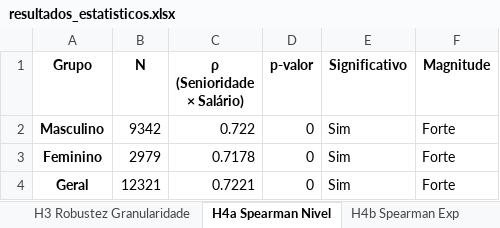
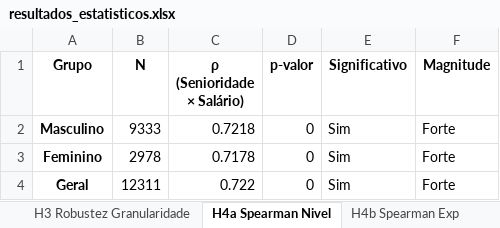
Before and after one commit to julliebelmonte/stateofdata, an Excel workbook: resultados_estatisticos.xlsx, sheet H4a Spearman Nivel, drawn as a sheet; values as stored, in another font and other column widths than the file's, no borders; the diff names each change by its address in the sheet, - before the commit and + after, or states it on an @@ line.

```diff
--- a/resultados_estatisticos.xlsx (sheet H4a Spearman Nivel)
+++ b/resultados_estatisticos.xlsx (sheet H4a Spearman Nivel)
-B2 (N): 9342
+B2 (N): 9333
-C2 (ρ (Senioridade × Salário)): 0.722
+C2 (ρ (Senioridade × Salário)): 0.7218
-B3 (N): 2979
+B3 (N): 2978
-B4 (N): 12321
+B4 (N): 12311
-C4 (ρ (Senioridade × Salário)): 0.7221
+C4 (ρ (Senioridade × Salário)): 0.722
```
Also changed, not shown: sheet H6 IA Genero, sheet H5 Tendencia Temporal, sheet H3 Mann-Whitney, sheet H1-H2 Chi2 Cramer, sheet H4b Spearman Exp, sheet H3 Robustez Granularidade, equidade_consolidada.xlsx, 6 other files.
